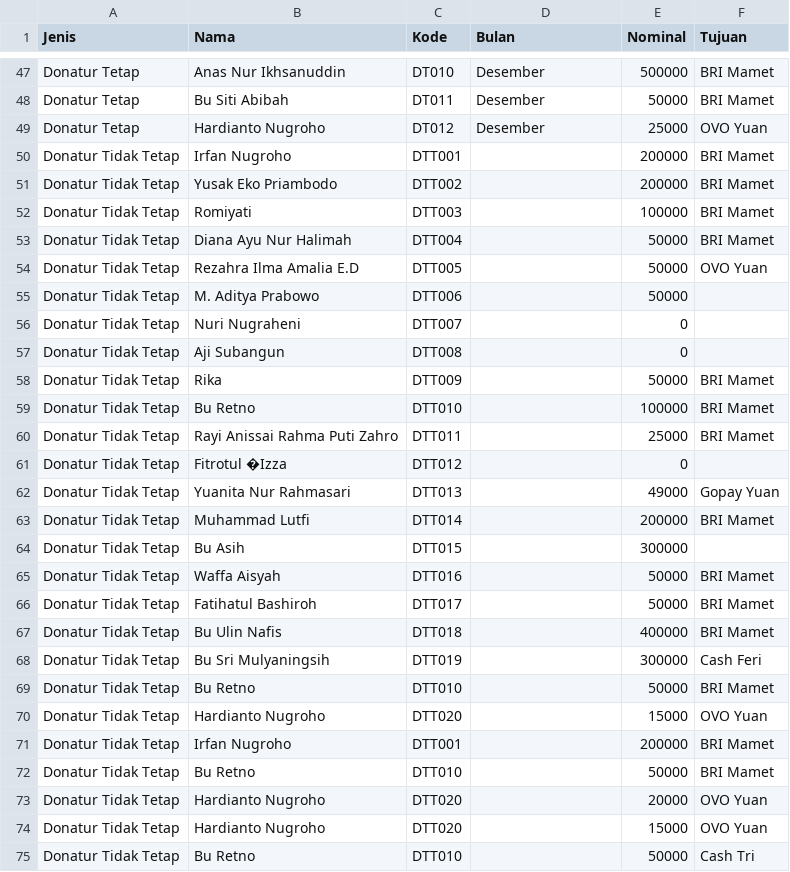
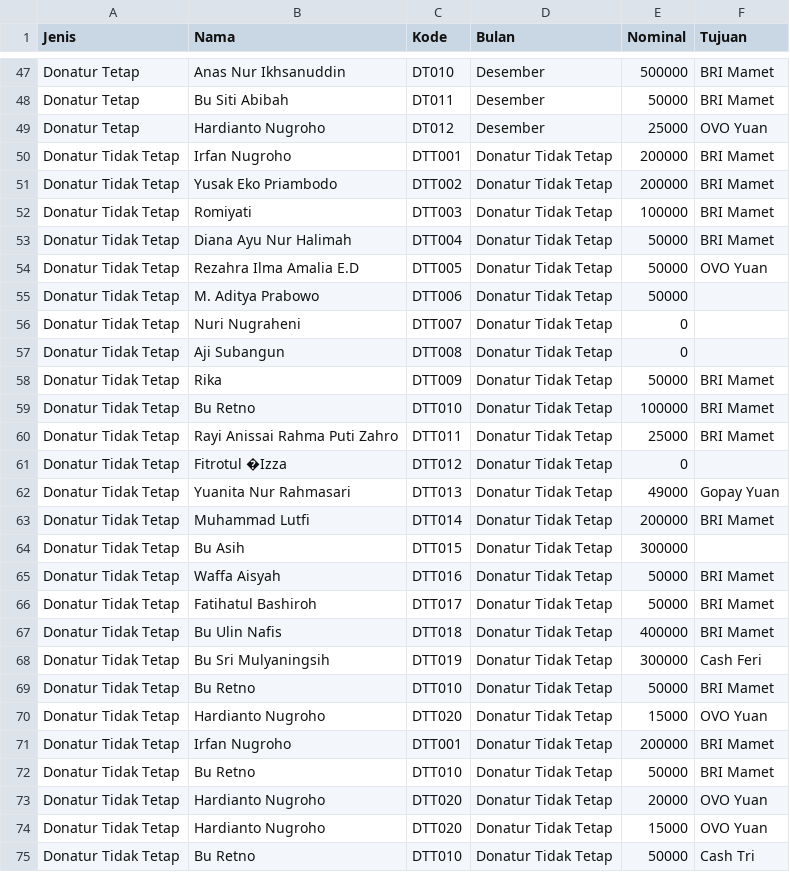
Before and after one commit to feriyantosrb/IAAF, a CSV file: progres-donatur.csv, drawn as a sheet; only a part is shown, gaps mark what is left out.

Commit message:
Add files via upload

```diff
--- a/progres-donatur.csv
+++ b/progres-donatur.csv
@@ -49,27 +49,27 @@ Donatur Tetap,Bu Siti Abibah,DT011,Desember,50000,BRI Mamet
 Donatur Tetap,Hardianto Nugroho,DT012,Desember,25000,OVO Yuan
-Donatur Tidak Tetap,Irfan Nugroho,DTT001,,200000,BRI Mamet
-Donatur Tidak Tetap,Yusak Eko Priambodo,DTT002,,200000,BRI Mamet
-Donatur Tidak Tetap,Romiyati,DTT003,,100000,BRI Mamet
-Donatur Tidak Tetap,Diana Ayu Nur Halimah,DTT004,,50000,BRI Mamet
-Donatur Tidak Tetap,Rezahra Ilma Amalia E.D,DTT005,,50000,OVO Yuan
-Donatur Tidak Tetap,M. Aditya Prabowo,DTT006,,50000,
-Donatur Tidak Tetap,Nuri Nugraheni,DTT007,,0,
-Donatur Tidak Tetap,Aji Subangun,DTT008,,0,
-Donatur Tidak Tetap,Rika ,DTT009,,50000,BRI Mamet
-Donatur Tidak Tetap,Bu Retno,DTT010,,100000,BRI Mamet
-Donatur Tidak Tetap,Rayi Anissai Rahma Puti Zahro,DTT011,,25000,BRI Mamet
-Donatur Tidak Tetap,Fitrotul �Izza,DTT012,,0,
-Donatur Tidak Tetap,Yuanita Nur Rahmasari,DTT013,,49000,Gopay Yuan
-Donatur Tidak Tetap,Muhammad Lutfi,DTT014,,200000,BRI Mamet
-Donatur Tidak Tetap,Bu Asih,DTT015,,300000,
-Donatur Tidak Tetap,Waffa Aisyah,DTT016,,50000,BRI Mamet
-Donatur Tidak Tetap,Fatihatul Bashiroh,DTT017,,50000,BRI Mamet
-Donatur Tidak Tetap,Bu Ulin Nafis,DTT018,,400000,BRI Mamet
-Donatur Tidak Tetap,Bu Sri Mulyaningsih,DTT019,,300000,Cash Feri
-Donatur Tidak Tetap,Bu Retno,DTT010,,50000,BRI Mamet
-Donatur Tidak Tetap,Hardianto Nugroho,DTT020,,15000,OVO Yuan
-Donatur Tidak Tetap,Irfan Nugroho,DTT001,,200000,BRI Mamet
-Donatur Tidak Tetap,Bu Retno,DTT010,,50000,BRI Mamet
-Donatur Tidak Tetap,Hardianto Nugroho,DTT020,,20000,OVO Yuan
-Donatur Tidak Tetap,Hardianto Nugroho,DTT020,,15000,OVO Yuan
-Donatur Tidak Tetap,Bu Retno,DTT010,,50000,Cash Tri
+Donatur Tidak Tetap,Irfan Nugroho,DTT001,Donatur Tidak Tetap,200000,BRI Mamet
+Donatur Tidak Tetap,Yusak Eko Priambodo,DTT002,Donatur Tidak Tetap,200000,BRI Mamet
+Donatur Tidak Tetap,Romiyati,DTT003,Donatur Tidak Tetap,100000,BRI Mamet
+Donatur Tidak Tetap,Diana Ayu Nur Halimah,DTT004,Donatur Tidak Tetap,50000,BRI Mamet
+Donatur Tidak Tetap,Rezahra Ilma Amalia E.D,DTT005,Donatur Tidak Tetap,50000,OVO Yuan
+Donatur Tidak Tetap,M. Aditya Prabowo,DTT006,Donatur Tidak Tetap,50000,
+Donatur Tidak Tetap,Nuri Nugraheni,DTT007,Donatur Tidak Tetap,0,
+Donatur Tidak Tetap,Aji Subangun,DTT008,Donatur Tidak Tetap,0,
+Donatur Tidak Tetap,Rika ,DTT009,Donatur Tidak Tetap,50000,BRI Mamet
+Donatur Tidak Tetap,Bu Retno,DTT010,Donatur Tidak Tetap,100000,BRI Mamet
+Donatur Tidak Tetap,Rayi Anissai Rahma Puti Zahro,DTT011,Donatur Tidak Tetap,25000,BRI Mamet
+Donatur Tidak Tetap,Fitrotul �Izza,DTT012,Donatur Tidak Tetap,0,
+Donatur Tidak Tetap,Yuanita Nur Rahmasari,DTT013,Donatur Tidak Tetap,49000,Gopay Yuan
+Donatur Tidak Tetap,Muhammad Lutfi,DTT014,Donatur Tidak Tetap,200000,BRI Mamet
+Donatur Tidak Tetap,Bu Asih,DTT015,Donatur Tidak Tetap,300000,
+Donatur Tidak Tetap,Waffa Aisyah,DTT016,Donatur Tidak Tetap,50000,BRI Mamet
+Donatur Tidak Tetap,Fatihatul Bashiroh,DTT017,Donatur Tidak Tetap,50000,BRI Mamet
+Donatur Tidak Tetap,Bu Ulin Nafis,DTT018,Donatur Tidak Tetap,400000,BRI Mamet
+Donatur Tidak Tetap,Bu Sri Mulyaningsih,DTT019,Donatur Tidak Tetap,300000,Cash Feri
+Donatur Tidak Tetap,Bu Retno,DTT010,Donatur Tidak Tetap,50000,BRI Mamet
+Donatur Tidak Tetap,Hardianto Nugroho,DTT020,Donatur Tidak Tetap,15000,OVO Yuan
+Donatur Tidak Tetap,Irfan Nugroho,DTT001,Donatur Tidak Tetap,200000,BRI Mamet
+Donatur Tidak Tetap,Bu Retno,DTT010,Donatur Tidak Tetap,50000,BRI Mamet
+Donatur Tidak Tetap,Hardianto Nugroho,DTT020,Donatur Tidak Tetap,20000,OVO Yuan
+Donatur Tidak Tetap,Hardianto Nugroho,DTT020,Donatur Tidak Tetap,15000,OVO Yuan
+Donatur Tidak Tetap,Bu Retno,DTT010,Donatur Tidak Tetap,50000,Cash Tri
```
